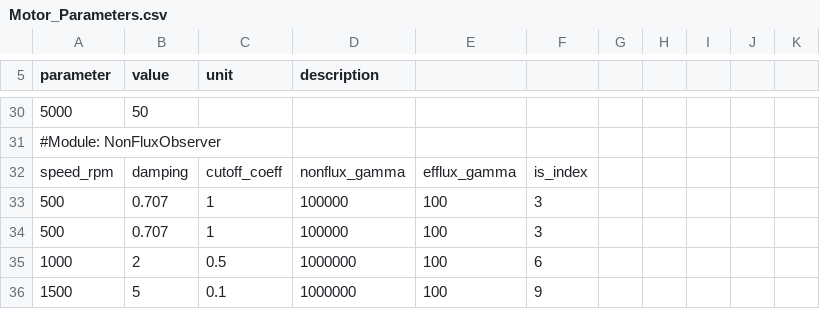
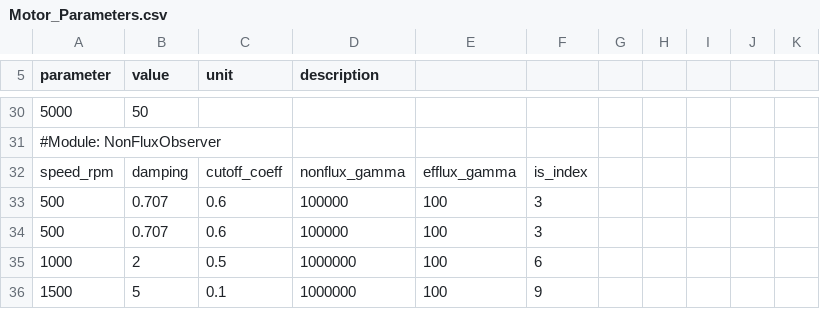
Before and after one commit to kianacute/PMSM_Control, a CSV file: PMSM_Control_01/Motor_Para/Motor_Parameters.csv, drawn as a sheet; only a part is shown, gaps mark what is left out; the diff names each change by its address in the sheet, - before the commit and + after, or states it on an @@ line.

```diff
--- a/PMSM_Control_01/Motor_Para/Motor_Parameters.csv
+++ b/PMSM_Control_01/Motor_Para/Motor_Parameters.csv
-C33:C34 (unit): 1
+C33:C34 (unit): 0.6
```
Also changed, not shown: 18 other files.
